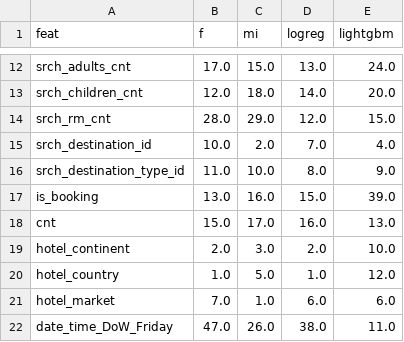
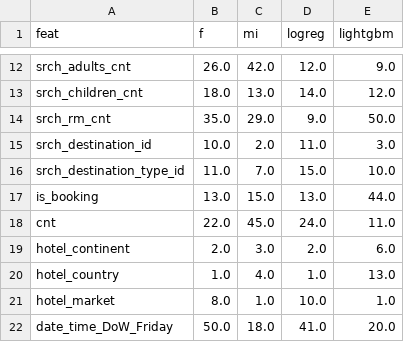
Before and after one commit to ScottBreitbach/DSC630, a CSV file: Week7/ranking.csv, drawn as a sheet; only a part is shown, gaps mark what is left out; the diff covers the shown part only; the diff names each change by its address in the sheet, - before the commit and + after, or states it on an @@ line.

```diff
--- a/Week7/ranking.csv
+++ b/Week7/ranking.csv
-B12 (f): 17.0
+B12 (f): 26.0
-C12 (mi): 15.0
+C12 (mi): 42.0
-D12 (logreg): 13.0
+D12 (logreg): 12.0
-E12 (lightgbm): 24.0
+E12 (lightgbm): 9.0
-B13 (f): 12.0
+B13 (f): 18.0
-C13 (mi): 18.0
+C13 (mi): 13.0
-E13 (lightgbm): 20.0
+E13 (lightgbm): 12.0
-B14 (f): 28.0
+B14 (f): 35.0
-D14 (logreg): 12.0
+D14 (logreg): 9.0
-E14 (lightgbm): 15.0
+E14 (lightgbm): 50.0
-D15 (logreg): 7.0
+D15 (logreg): 11.0
-E15 (lightgbm): 4.0
+E15 (lightgbm): 3.0
-C16 (mi): 10.0
+C16 (mi): 7.0
-D16 (logreg): 8.0
+D16 (logreg): 15.0
-E16 (lightgbm): 9.0
+E16 (lightgbm): 10.0
-C17 (mi): 16.0
+C17 (mi): 15.0
-D17 (logreg): 15.0
+D17 (logreg): 13.0
-E17 (lightgbm): 39.0
+E17 (lightgbm): 44.0
-B18 (f): 15.0
+B18 (f): 22.0
-C18 (mi): 17.0
+C18 (mi): 45.0
-D18 (logreg): 16.0
+D18 (logreg): 24.0
-E18 (lightgbm): 13.0
+E18 (lightgbm): 11.0
-E19 (lightgbm): 10.0
+E19 (lightgbm): 6.0
-C20 (mi): 5.0
+C20 (mi): 4.0
-E20 (lightgbm): 12.0
+E20 (lightgbm): 13.0
-B21 (f): 7.0
+B21 (f): 8.0
-D21 (logreg): 6.0
+D21 (logreg): 10.0
-E21 (lightgbm): 6.0
+E21 (lightgbm): 1.0
-B22 (f): 47.0
+B22 (f): 50.0
-C22 (mi): 26.0
+C22 (mi): 18.0
-D22 (logreg): 38.0
+D22 (logreg): 41.0
-E22 (lightgbm): 11.0
+E22 (lightgbm): 20.0
```
Also changed, not shown: 154 edited cells elsewhere in this file, 2 other files.
